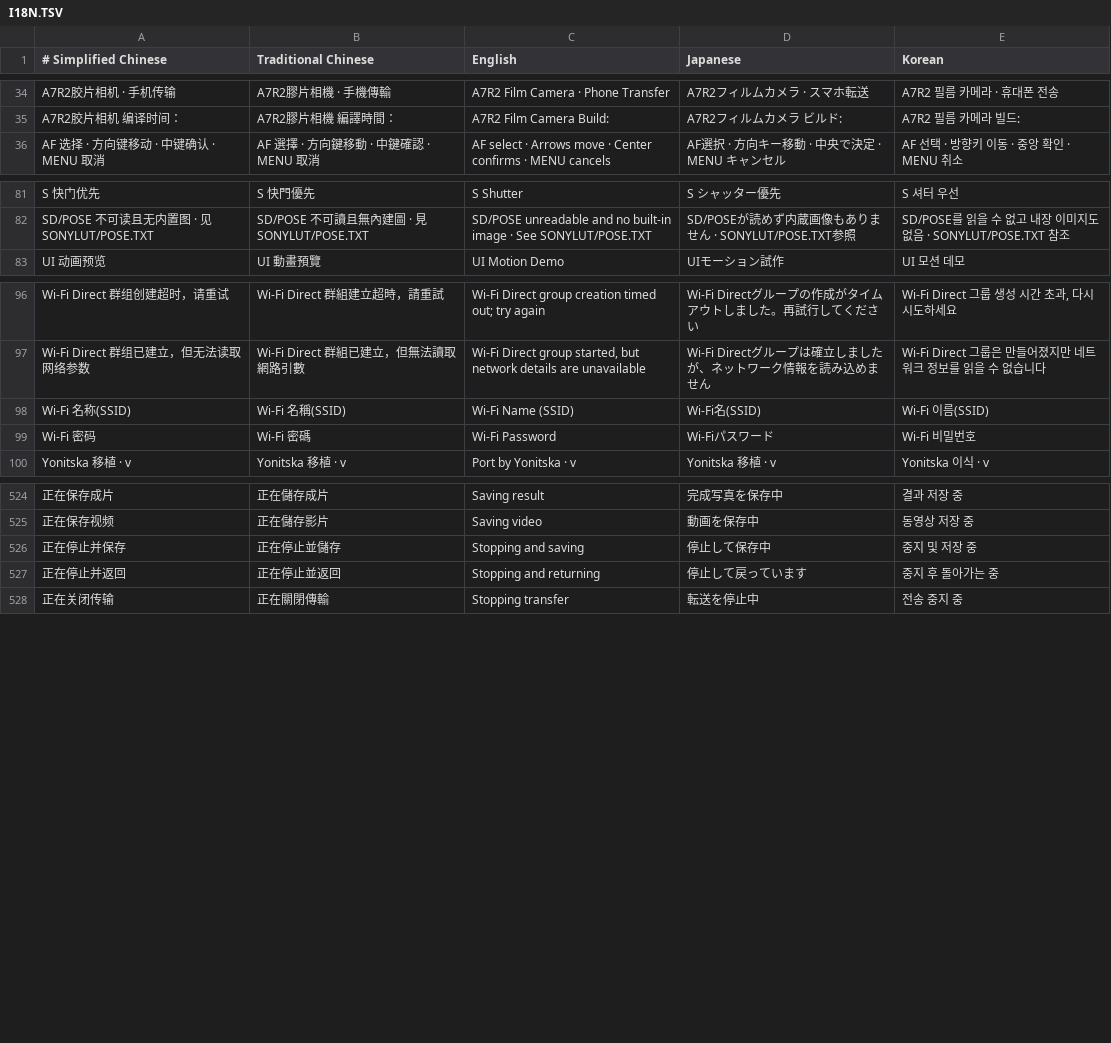
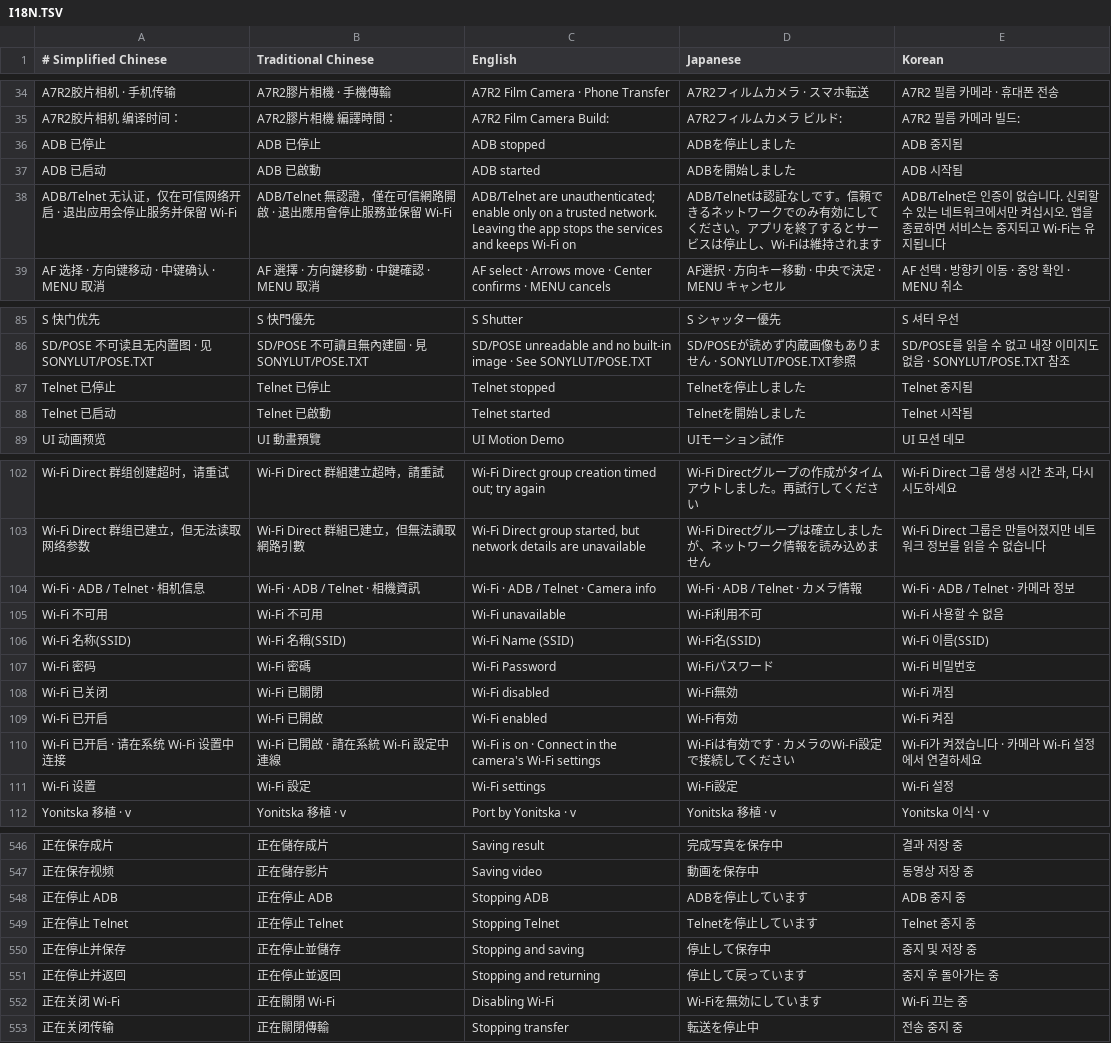
Before and after one commit to Yonitska/A7R2-Film-Camera, a TSV file: android-assets/I18N.TSV, drawn as a sheet; only a part is shown, gaps mark what is left out; the diff covers the shown part only; the diff names each change by its address in the sheet, - before the commit and + after, or states it on an @@ line.

```diff
--- a/android-assets/I18N.TSV
+++ b/android-assets/I18N.TSV
+row 36: ADB 已停止 | ADB 已停止 | ADB stopped | ADBを停止しました | ADB 중지됨
+row 37: ADB 已启动 | ADB 已啟動 | ADB started | ADBを開始しました | ADB 시작됨
+row 38: ADB/Telnet 无认证，仅在可信网络开启 · 退出应用会停止服务并保留 Wi-Fi | ADB/Telnet 無認證，僅在可信網路開啟 · 退出應用會停止服務並保留 Wi-Fi | ADB/Telnet are unauthenticated; enable only on a trusted network. Leaving the app stops the services and keeps Wi-Fi on | ADB/Telnetは認証なしです。信頼できるネットワークでのみ有効にしてください。アプリを終了するとサービスは停止し、Wi-Fiは維持されます | ADB/Telnet은 인증이 없습니다. 신뢰할 수 있는 네트워크에서만 켜십시오. 앱을 종료하면 서비스는 중지되고 Wi-Fi는 유지됩니다
+row 87: Telnet 已停止 | Telnet 已停止 | Telnet stopped | Telnetを停止しました | Telnet 중지됨
+row 88: Telnet 已启动 | Telnet 已啟動 | Telnet started | Telnetを開始しました | Telnet 시작됨
+row 104: Wi-Fi · ADB / Telnet · 相机信息 | Wi-Fi · ADB / Telnet · 相機資訊 | Wi-Fi · ADB / Telnet · Camera info | Wi-Fi · ADB / Telnet · カメラ情報 | Wi-Fi · ADB / Telnet · 카메라 정보
+row 105: Wi-Fi 不可用 | Wi-Fi 不可用 | Wi-Fi unavailable | Wi-Fi利用不可 | Wi-Fi 사용할 수 없음
+row 108: Wi-Fi 已关闭 | Wi-Fi 已關閉 | Wi-Fi disabled | Wi-Fi無効 | Wi-Fi 꺼짐
+row 109: Wi-Fi 已开启 | Wi-Fi 已開啟 | Wi-Fi enabled | Wi-Fi有効 | Wi-Fi 켜짐
+row 110: Wi-Fi 已开启 · 请在系统 Wi-Fi 设置中连接 | Wi-Fi 已開啟 · 請在系統 Wi-Fi 設定中連線 | Wi-Fi is on · Connect in the camera's Wi-Fi settings | Wi-Fiは有効です · カメラのWi-Fi設定で接続してください | Wi-Fi가 켜졌습니다 · 카메라 Wi-Fi 설정에서 연결하세요
+row 111: Wi-Fi 设置 | Wi-Fi 設定 | Wi-Fi settings | Wi-Fi設定 | Wi-Fi 설정
+row 548: 正在停止 ADB | 正在停止 ADB | Stopping ADB | ADBを停止しています | ADB 중지 중
+row 549: 正在停止 Telnet | 正在停止 Telnet | Stopping Telnet | Telnetを停止しています | Telnet 중지 중
+row 552: 正在关闭 Wi-Fi | 正在關閉 Wi-Fi | Disabling Wi-Fi | Wi-Fiを無効にしています | Wi-Fi 끄는 중
```
Also changed, not shown: 26 added rows elsewhere in this file, 24 other files.
